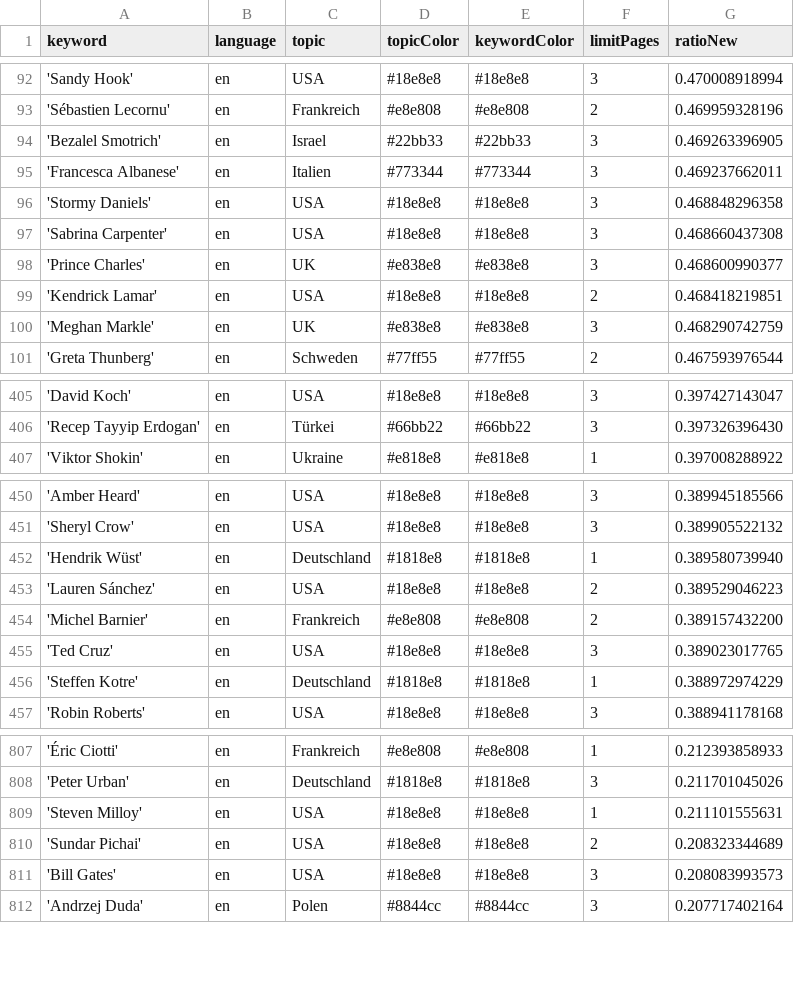
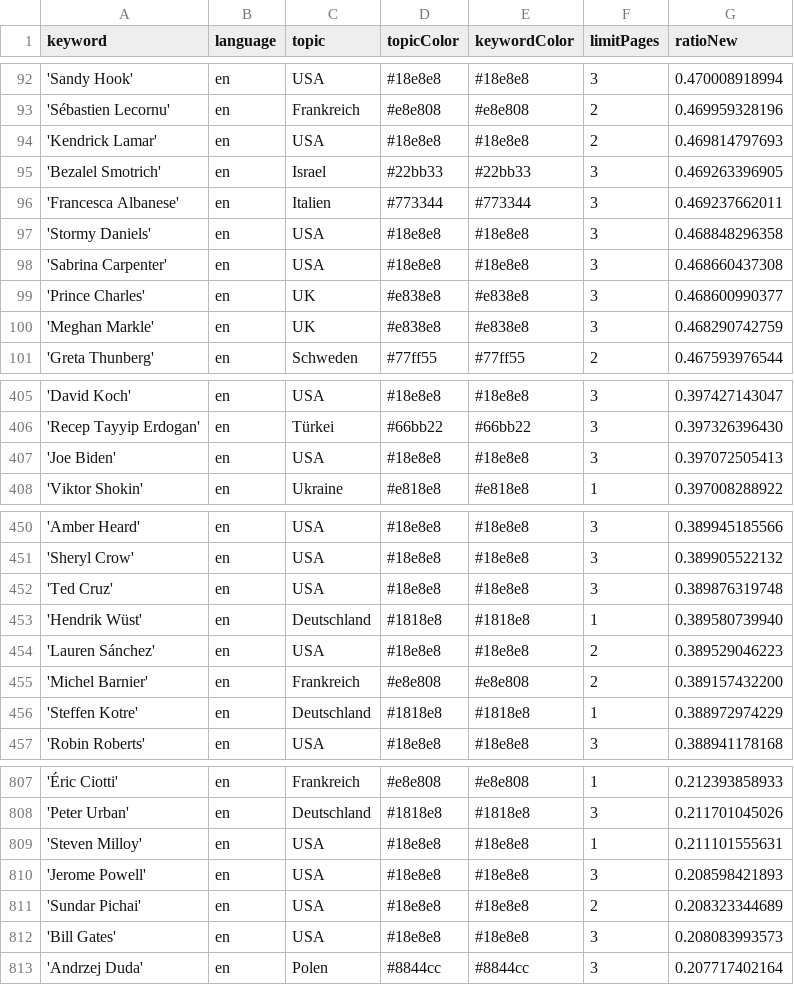
Before and after one commit to JoPhi24-news/peopleWhisperer, a CSV file: keywords.csv, drawn as a sheet; only a part is shown, gaps mark what is left out; the diff covers the shown part only.

```diff
--- a/keywords.csv
+++ b/keywords.csv
@@ -93,2 +93,3 @@ keyword,language,topic,topicColor,keywordColor,limitPages,ratioNew
 'Sébastien Lecornu',en,Frankreich,#e8e808,#e8e808,2,0.469959328196
+'Kendrick Lamar',en,USA,#18e8e8,#18e8e8,2,0.469814797693
 'Bezalel Smotrich',en,Israel,#22bb33,#22bb33,3,0.469263396905
@@ -98,3 +99,2 @@ keyword,language,topic,topicColor,keywordColor,limitPages,ratioNew
 'Prince Charles',en,UK,#e838e8,#e838e8,3,0.468600990377
-'Kendrick Lamar',en,USA,#18e8e8,#18e8e8,2,0.468418219851
 'Meghan Markle',en,UK,#e838e8,#e838e8,3,0.468290742759
@@ -406,2 +406,3 @@ keyword,language,topic,topicColor,keywordColor,limitPages,ratioNew
 'Recep Tayyip Erdogan',en,Türkei,#66bb22,#66bb22,3,0.397326396430
+'Joe Biden',en,USA,#18e8e8,#18e8e8,3,0.397072505413
 'Viktor Shokin',en,Ukraine,#e818e8,#e818e8,1,0.397008288922
@@ -451,2 +451,3 @@ keyword,language,topic,topicColor,keywordColor,limitPages,ratioNew
 'Sheryl Crow',en,USA,#18e8e8,#18e8e8,3,0.389905522132
+'Ted Cruz',en,USA,#18e8e8,#18e8e8,3,0.389876319748
 'Hendrik Wüst',en,Deutschland,#1818e8,#1818e8,1,0.389580739940
@@ -454,3 +455,2 @@ keyword,language,topic,topicColor,keywordColor,limitPages,ratioNew
 'Michel Barnier',en,Frankreich,#e8e808,#e8e808,2,0.389157432200
-'Ted Cruz',en,USA,#18e8e8,#18e8e8,3,0.389023017765
 'Steffen Kotre',en,Deutschland,#1818e8,#1818e8,1,0.388972974229
@@ -809,2 +809,3 @@ keyword,language,topic,topicColor,keywordColor,limitPages,ratioNew
 'Steven Milloy',en,USA,#18e8e8,#18e8e8,1,0.211101555631
+'Jerome Powell',en,USA,#18e8e8,#18e8e8,3,0.208598421893
 'Sundar Pichai',en,USA,#18e8e8,#18e8e8,2,0.208323344689
```
Also changed, not shown: 4 added rows, 6 removed rows and 2 edited cells elsewhere in this file, csv/news_2025_12.csv, 1 other file.
